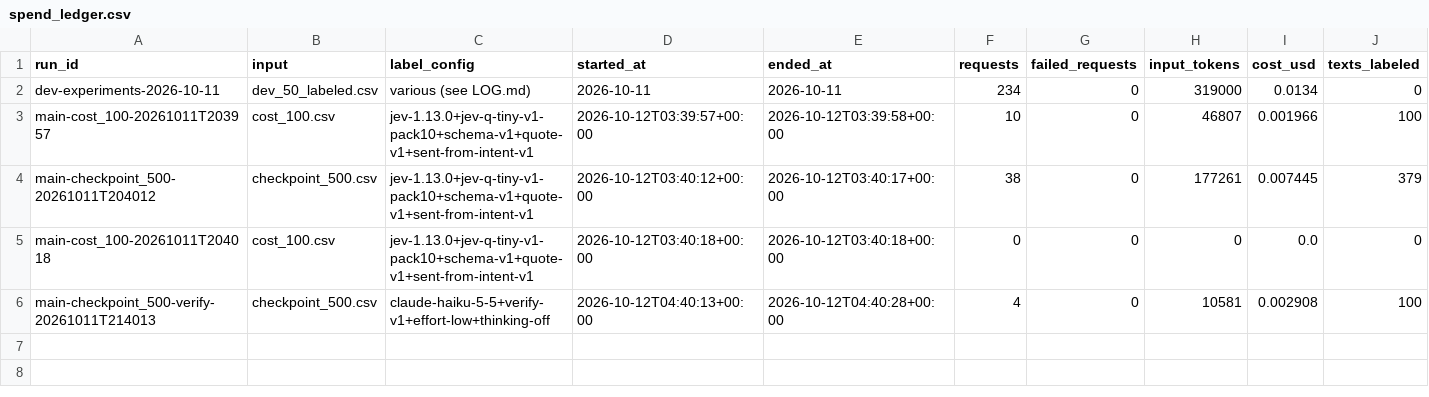
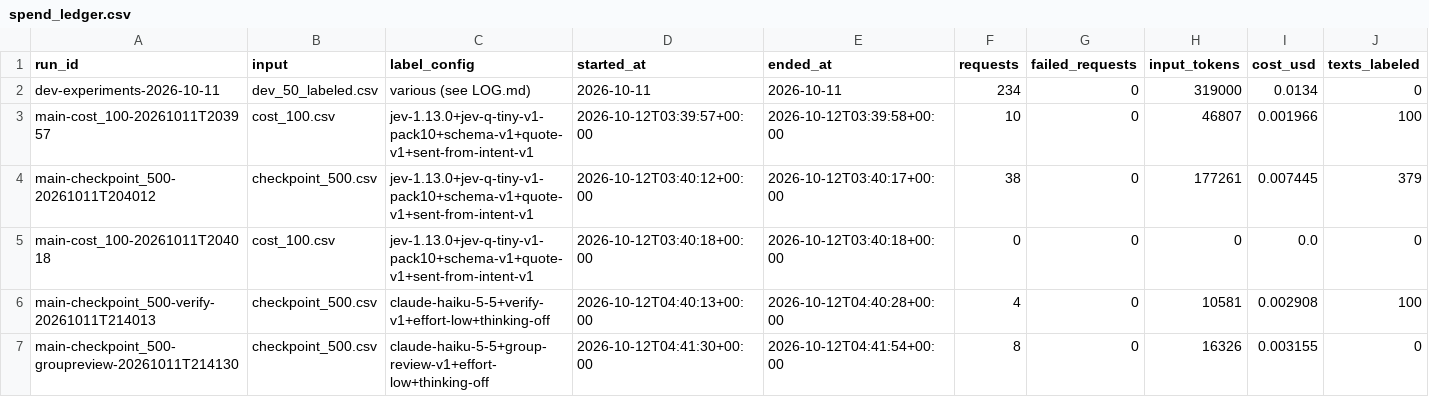
Before and after one commit to vmilare/spotify-insight-pipeline, a CSV file: runs/spend_ledger.csv, drawn as a sheet; only a part is shown; rows hold the shown columns only; the diff names each change by its address in the sheet, - before the commit and + after, or states it on an @@ line.

```diff
--- a/runs/spend_ledger.csv
+++ b/runs/spend_ledger.csv
+row 7: main-checkpoint_500-groupreview-20261011T214130 | checkpoint_500.csv | claude-haiku-5-5+group-review-v1+effort-low+thinking-off | 2026-10-12T04:41:30+00:00 | 2026-10-12T04:41:54+00:00 | 8 | 0 | 16326 | 0.003155 | 0
```
Also changed, not shown: 7 other files.
